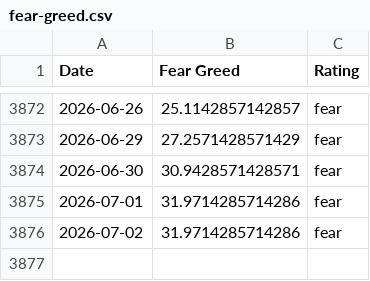
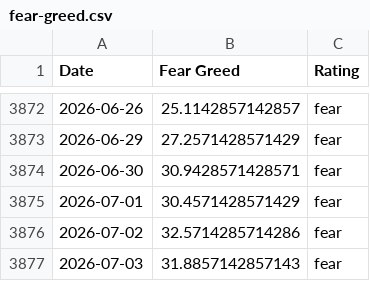
Before and after one commit to darrencjh8/fear-greed-data, a CSV file: fear-greed.csv, drawn as a sheet; only a part is shown, gaps mark what is left out.

```diff
--- a/fear-greed.csv
+++ b/fear-greed.csv
@@ -3874,3 +3874,4 @@ Date,Fear Greed,Rating
 2026-06-30,30.9428571428571,fear
-2026-07-01,31.9714285714286,fear
-2026-07-02,31.9714285714286,fear
+2026-07-01,30.4571428571429,fear
+2026-07-02,32.5714285714286,fear
+2026-07-03,31.8857142857143,fear
```
Also changed, not shown: datasets/cnn_fear_greed.csv, 1 other file.
